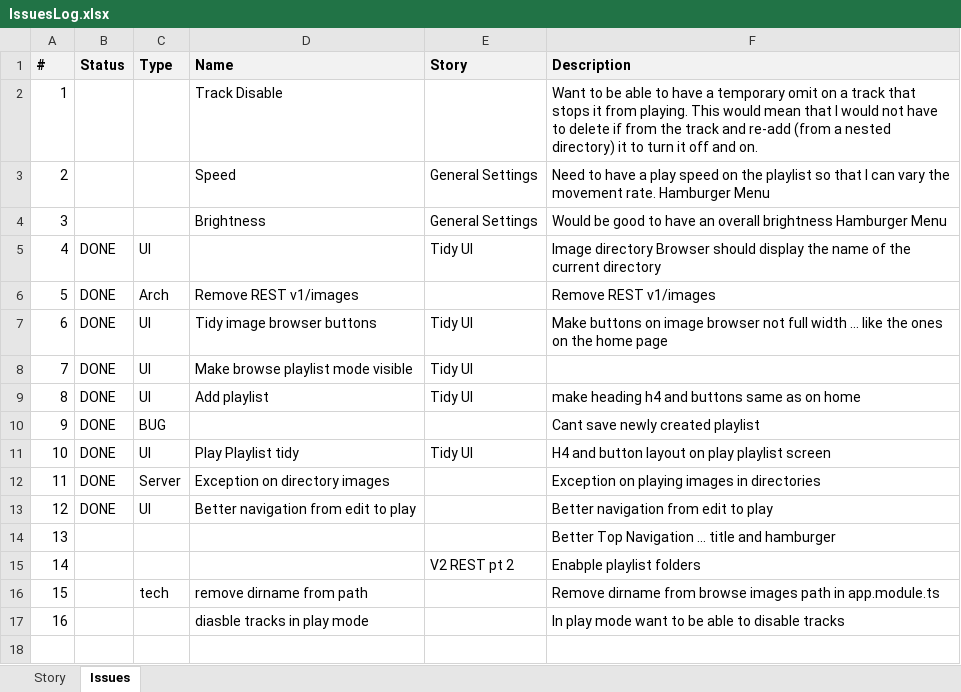
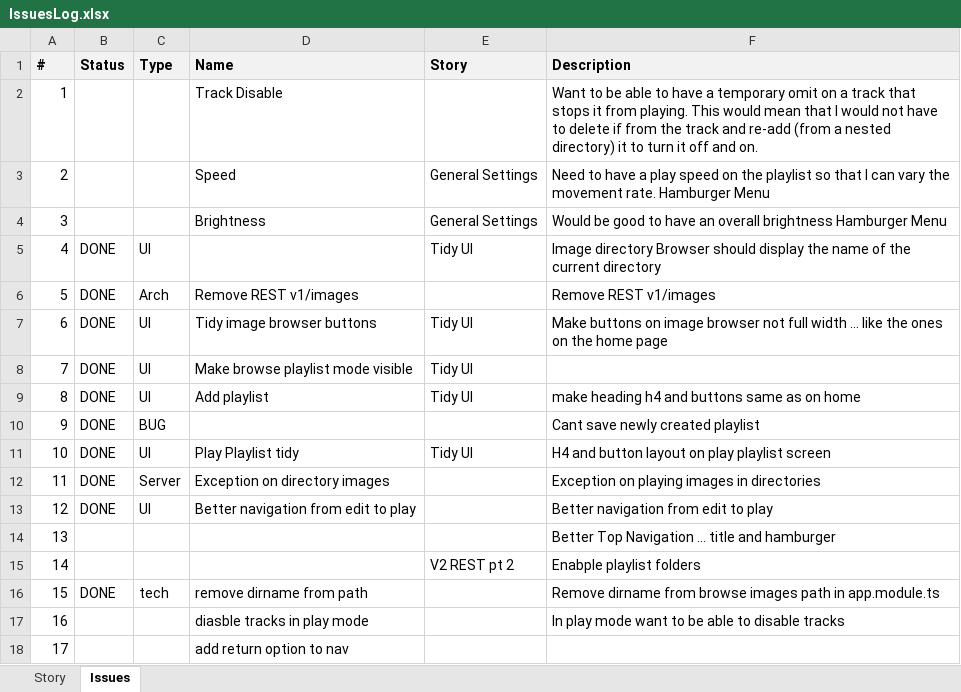
Before and after one commit to ownimage/piWriter, an Excel workbook: IssuesLog.xlsx, sheet Issues, drawn as a sheet; values as stored, in another font and other column widths than the file's, no borders; the diff names each change by its address in the sheet, - before the commit and + after, or states it on an @@ line.

Commit message:
Issue #15 remove dirname from path

```diff
--- a/IssuesLog.xlsx (sheet Issues)
+++ b/IssuesLog.xlsx (sheet Issues)
-B16 (Status): (empty)
+B16 (Status): DONE
+row 18: 17 |  |  | add return option to nav
```
Also changed, not shown: 2 other files.
